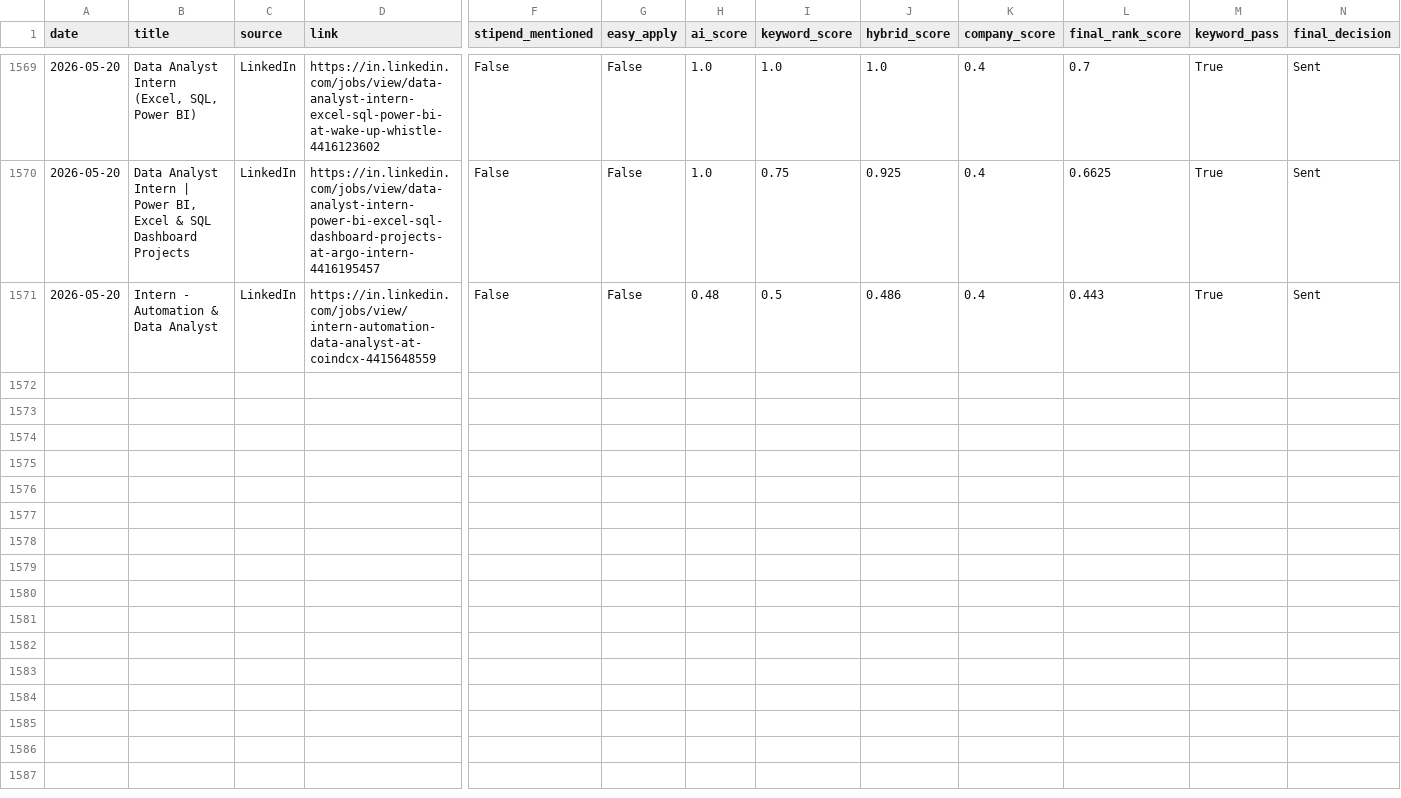
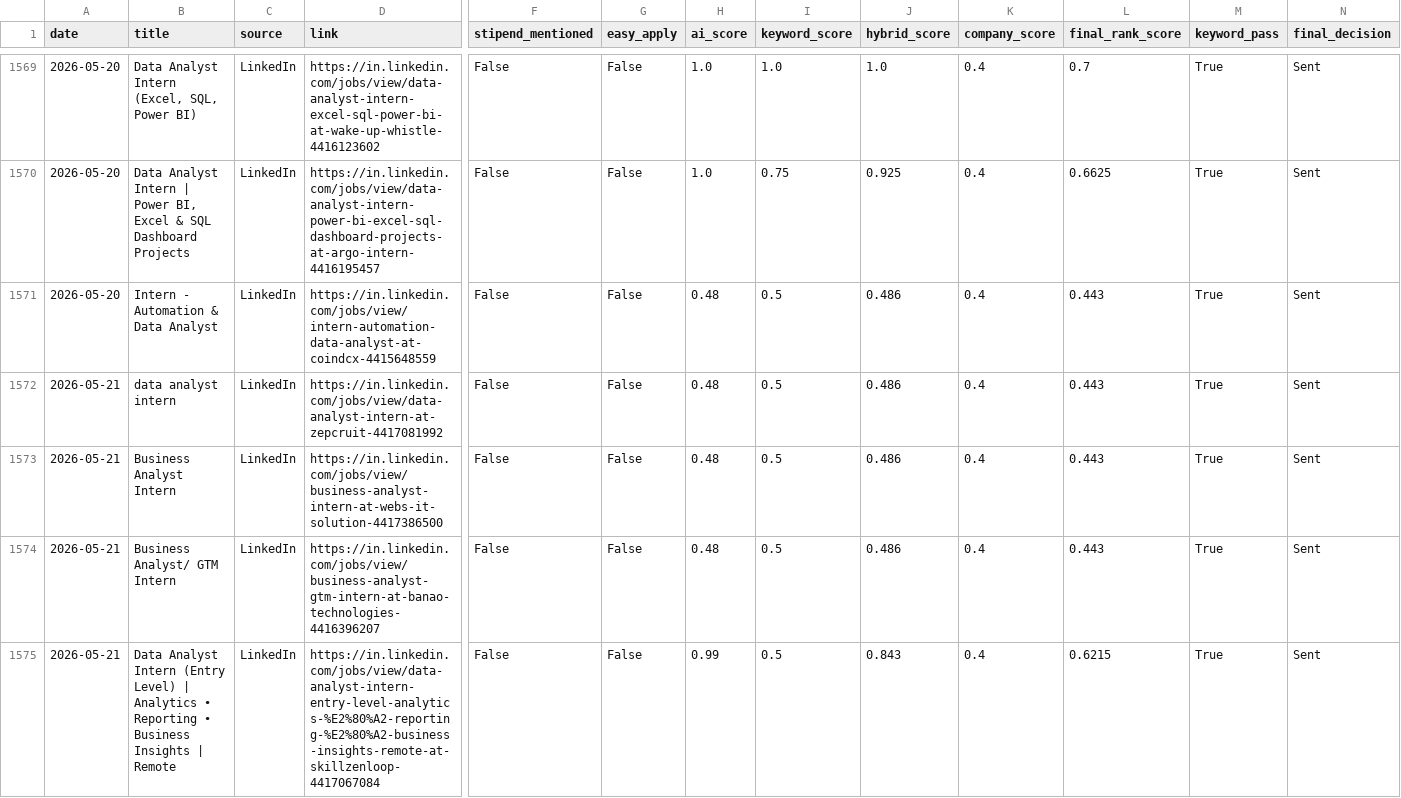
Before and after one commit to darshanmali99/ai-job-agent, a CSV file: jobs_dataset.csv, drawn as a sheet; only a part is shown, gaps mark what is left out; rows hold the shown columns only; the diff names each change by its address in the sheet, - before the commit and + after, or states it on an @@ line.

```diff
--- a/jobs_dataset.csv
+++ b/jobs_dataset.csv
+row 1572: 2026-05-21 | data analyst intern | LinkedIn | https://in.linkedin.com/jobs/view/data-analyst-intern-at-zepcruit-4417081992 | False | False | 0.48 | 0.5 | 0.486 | 0.4 | 0.443 | True | Sent
+row 1573: 2026-05-21 | Business Analyst Intern | LinkedIn | https://in.linkedin.com/jobs/view/business-analyst-intern-at-webs-it-solution-4417386500 | False | False | 0.48 | 0.5 | 0.486 | 0.4 | 0.443 | True | Sent
+row 1574: 2026-05-21 | Business Analyst/ GTM Intern | LinkedIn | https://in.linkedin.com/jobs/view/business-analyst-gtm-intern-at-banao-technologies-4416396207 | False | False | 0.48 | 0.5 | 0.486 | 0.4 | 0.443 | True | Sent
+row 1575: 2026-05-21 | Data Analyst Intern (Entry Level) | Analytics • Reporting • Business Insights | Remote | LinkedIn | https://in.linkedin.com/jobs/view/data-analyst-intern-entry-level-analytics-%E2%80%A2-reporting-%E2%80%A2-business-insights-remote-at-skillzenloop-4417067084 | False | False | 0.99 | 0.5 | 0.843 | 0.4 | 0.6215 | True | Sent
```
Also changed, not shown: 1 other file.
